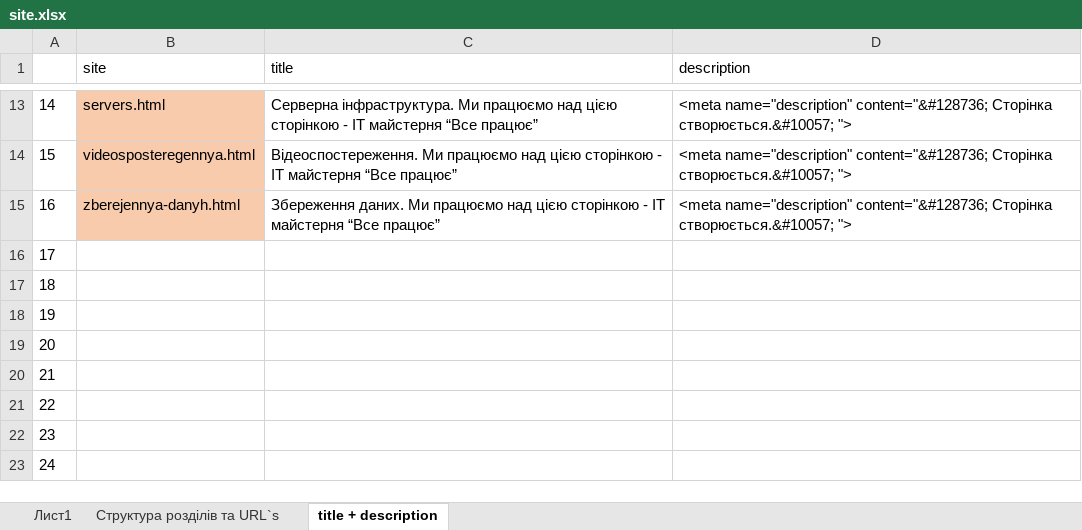
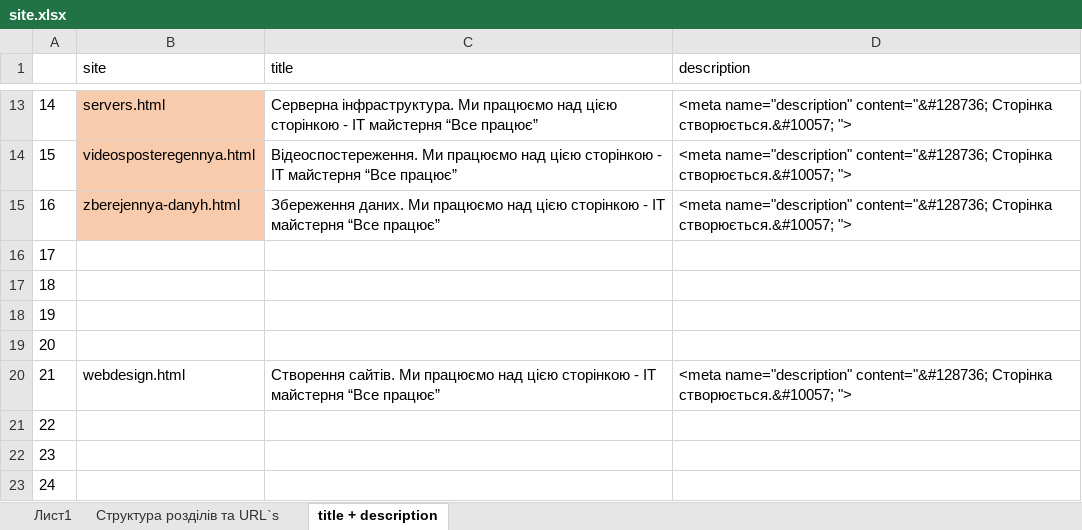
Before and after one commit to Garrbuzz/vp, an Excel workbook: texts/site.xlsx, sheet title + description, drawn as a sheet; only a part is shown, gaps mark what is left out; values as stored, in another font and other column widths than the file's, no borders; the diff names each change by its address in the sheet, - before the commit and + after, or states it on an @@ line.

```diff
--- a/texts/site.xlsx (sheet title + description)
+++ b/texts/site.xlsx (sheet title + description)
-B20 (site): (empty)
+B20 (site): webdesign.html
-C20 (title): (empty)
+C20 (title): Створення сайтів. Ми працюємо над цією сторінкою - IT майстерня “Все працює”
-D20 (description): (empty)
+D20 (description): <meta name="description" content="&#128736; Сторінка створюється.&#10057; ">
```
Also changed, not shown: 5 other files.
